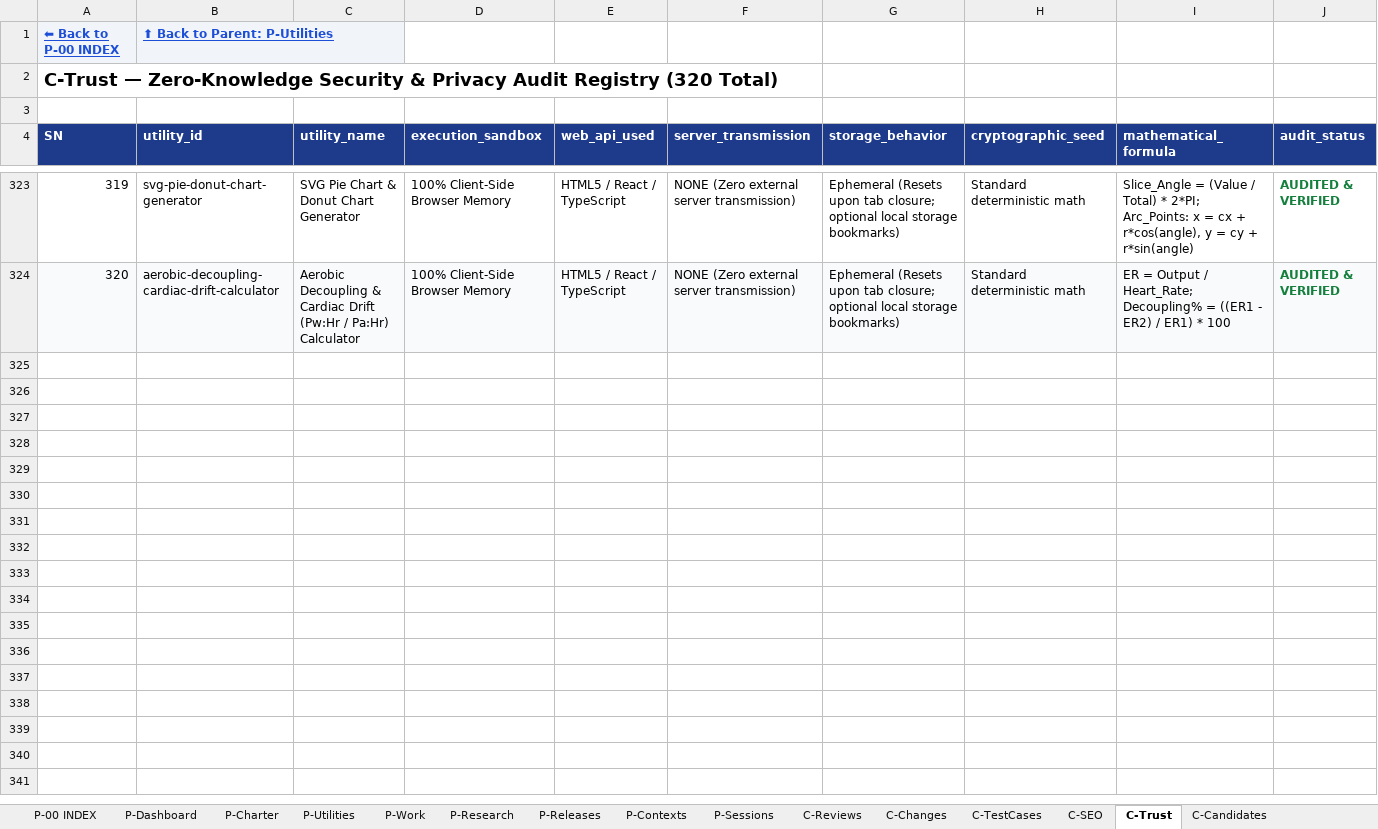
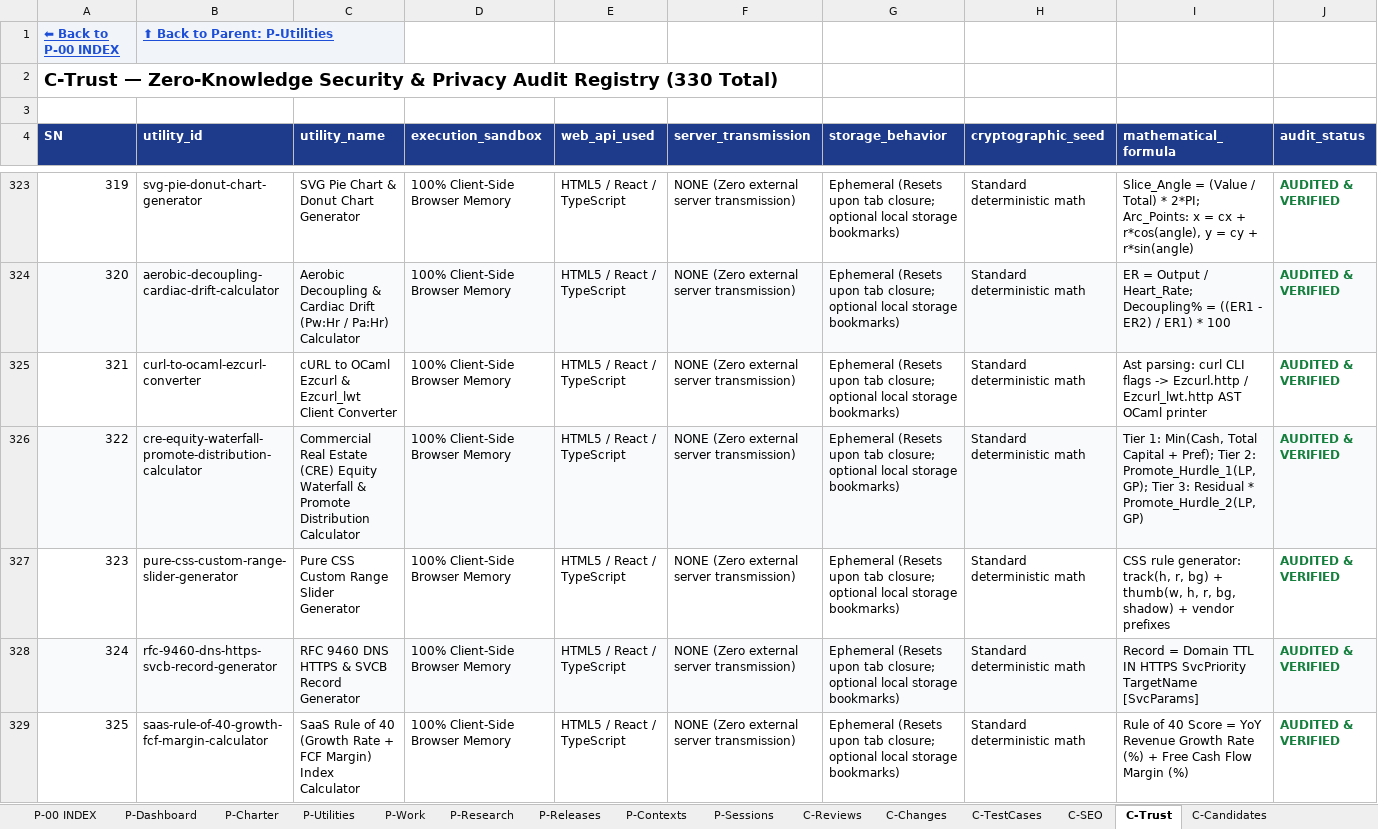
Before and after one commit to devmallik4321/utl-tools, an Excel workbook: control/UTL-CONTROL-CENTER.xlsx, sheet C-Trust, drawn as a sheet; only a part is shown, gaps mark what is left out; values as stored, in another font and other column widths than the file's, no borders; the diff covers the shown part only; the diff names each change by its address in the sheet, - before the commit and + after, or states it on an @@ line.

Commit message:
feat(expansion): scale to 330 live utilities milestone (cURL to OCaml Ezcurl converter, CRE equity waterfall promote calculator, Pure CSS range slider generator, RFC 9460 DNS HTTPS SVCB record generator, SaaS Rule of 40 index calculator, Hex ring and spiral coordinate generator, Crontab to Uptime Kuma monitor converter, IRS Section 83(b) startup equity tax calculator, SVG sparkline micro chart generator, Critical Power and W' anaerobic capacity calculator)

```diff
--- a/control/UTL-CONTROL-CENTER.xlsx (sheet C-Trust)
+++ b/control/UTL-CONTROL-CENTER.xlsx (sheet C-Trust)
@@ column A (SN) renumbered in row 2 @@
+row 325: 321 | curl-to-ocaml-ezcurl-converter | cURL to OCaml Ezcurl & Ezcurl_lwt Client Converter | 100% Client-Side Browser Memory | HTML5 / React / TypeScript | NONE (Zero external server transmission) | Ephemeral (Resets upon tab closure; optional local storage bookmarks) | Standard deterministic math | Ast parsing: curl CLI flags -> Ezcurl.http / Ezcurl_lwt.http AST OCaml printer | AUDITED & VERIFIED
+row 326: 322 | cre-equity-waterfall-promote-distribution-calculator | Commercial Real Estate (CRE) Equity Waterfall & Promote Distribution Calculator | 100% Client-Side Browser Memory | HTML5 / React / TypeScript | NONE (Zero external server transmission) | Ephemeral (Resets upon tab closure; optional local storage bookmarks) | Standard deterministic math | Tier 1: Min(Cash, Total Capital + Pref); Tier 2: Promote_Hurdle_1(LP, GP); Tier 3: Residual * Promote_Hurdle_2(LP, GP) | AUDITED & VERIFIED
+row 327: 323 | pure-css-custom-range-slider-generator | Pure CSS Custom Range Slider Generator | 100% Client-Side Browser Memory | HTML5 / React / TypeScript | NONE (Zero external server transmission) | Ephemeral (Resets upon tab closure; optional local storage bookmarks) | Standard deterministic math | CSS rule generator: track(h, r, bg) + thumb(w, h, r, bg, shadow) + vendor prefixes | AUDITED & VERIFIED
+row 328: 324 | rfc-9460-dns-https-svcb-record-generator | RFC 9460 DNS HTTPS & SVCB Record Generator | 100% Client-Side Browser Memory | HTML5 / React / TypeScript | NONE (Zero external server transmission) | Ephemeral (Resets upon tab closure; optional local storage bookmarks) | Standard deterministic math | Record = Domain TTL IN HTTPS SvcPriority TargetName [SvcParams] | AUDITED & VERIFIED
+row 329: 325 | saas-rule-of-40-growth-fcf-margin-calculator | SaaS Rule of 40 (Growth Rate + FCF Margin) Index Calculator | 100% Client-Side Browser Memory | HTML5 / React / TypeScript | NONE (Zero external server transmission) | Ephemeral (Resets upon tab closure; optional local storage bookmarks) | Standard deterministic math | Rule of 40 Score = YoY Revenue Growth Rate (%) + Free Cash Flow Margin (%) | AUDITED & VERIFIED
```
Also changed, not shown: 5 added rows elsewhere in this sheet, sheet C-Reviews, sheet P-Utilities, sheet C-Changes, sheet C-TestCases, sheet C-SEO, sheet C-DailyStatistics, 15 other files.
